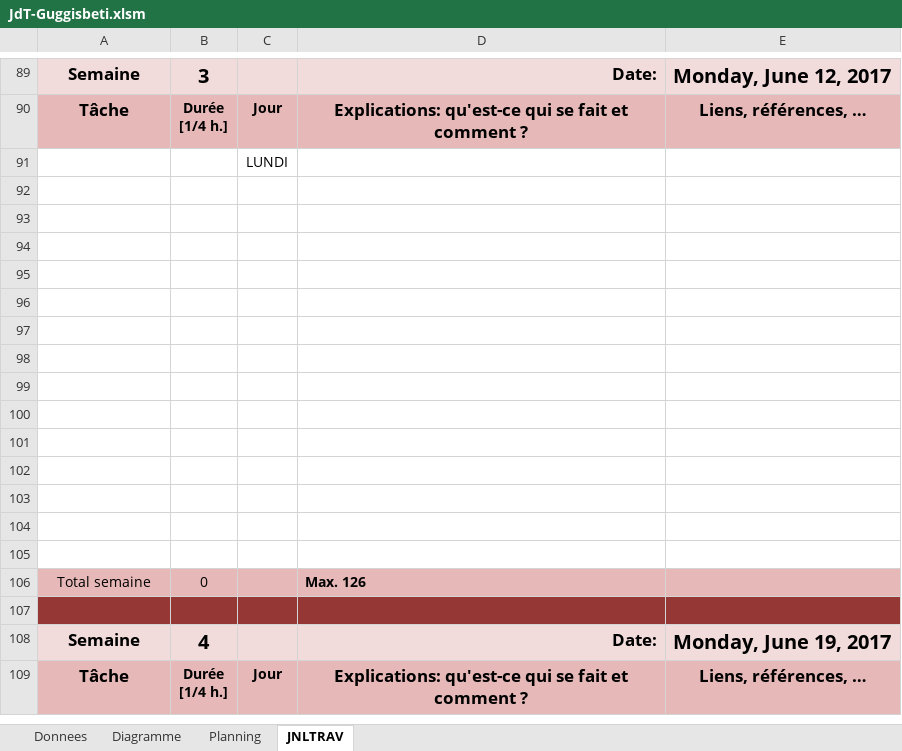
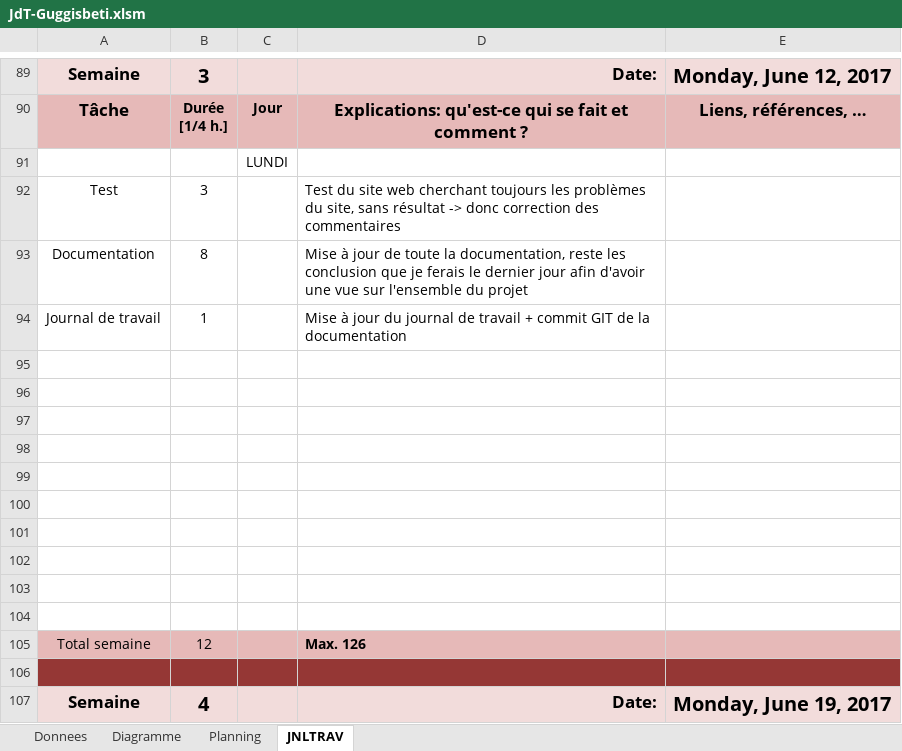
Before and after one commit to guggisbeti/DemoMot, an Excel workbook: Documentation/JdT-Guggisbeti.xlsm, sheet JNLTRAV, drawn as a sheet; only a part is shown, gaps mark what is left out; the shorter side is filled out with more unchanged rows; values as stored, in another font and other column widths than the file's, no borders; charts and pictures not drawn; removed rows and columns are numbered as before the commit, all else as after; the diff names each change by its address in the sheet, - before the commit and + after, or states it on an @@ line.

Commit message:
MàJ de la documentation et du JdT

```diff
--- a/Documentation/JdT-Guggisbeti.xlsm (sheet JNLTRAV)
+++ b/Documentation/JdT-Guggisbeti.xlsm (sheet JNLTRAV)
+row 92: Test | 3 |  | Test du site web cherchant toujours les problèmes du site, sans résultat -> donc correction des commentaires
+row 93: Documentation | 8 |  | Mise à jour de toute la documentation, reste les conclusion que je ferais le dernier jour afin d'avoir une vue sur l'ensemble du projet
+row 94: Journal de travail | 1 |  | Mise à jour du journal de travail + commit GIT de la documentation
-row 102: (empty)
-row 103: (empty)
-row 104: (empty)
-row 105: (empty)
-B105: 0
+B105: 12
```
Also changed, not shown: sheet Planning, charts or pictures, 1 other file.
